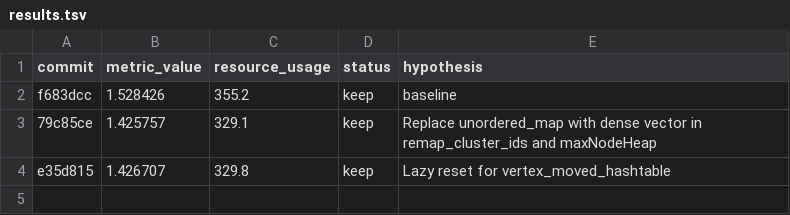
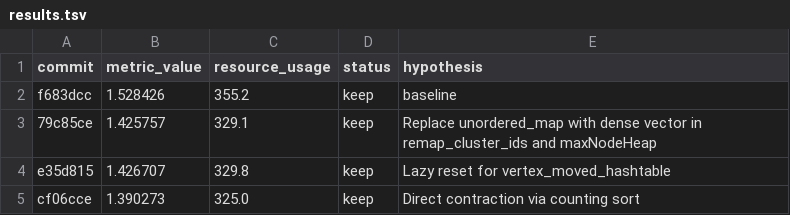
Before and after one commit to KaHIP/ScalableCorrelationClustering, a TSV file: results.tsv, drawn as a sheet; the diff names each change by its address in the sheet, - before the commit and + after, or states it on an @@ line.

```diff
--- a/results.tsv
+++ b/results.tsv
+row 5: cf06cce | 1.390273 | 325.0 | keep | Direct contraction via counting sort
```
Also changed, not shown: 1 other file.
